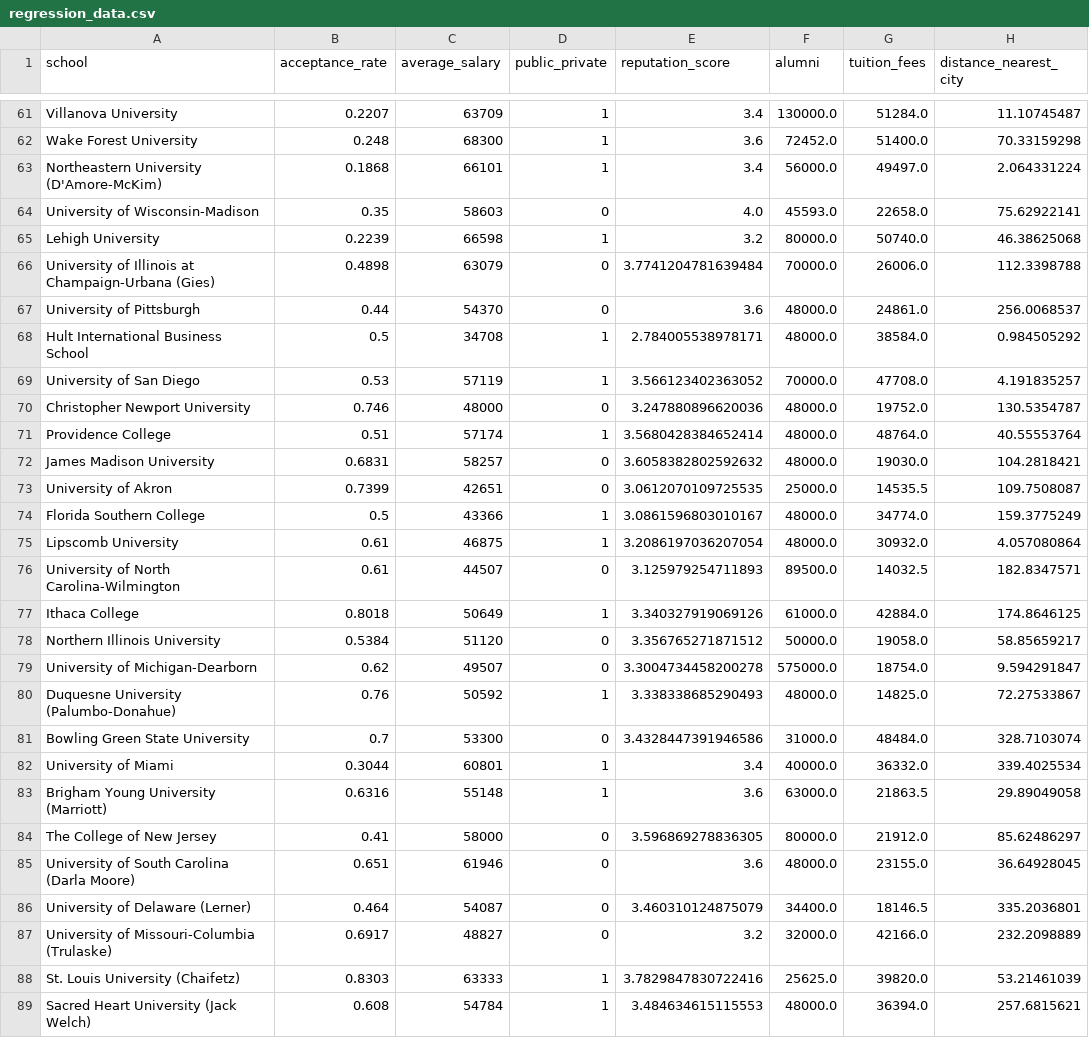
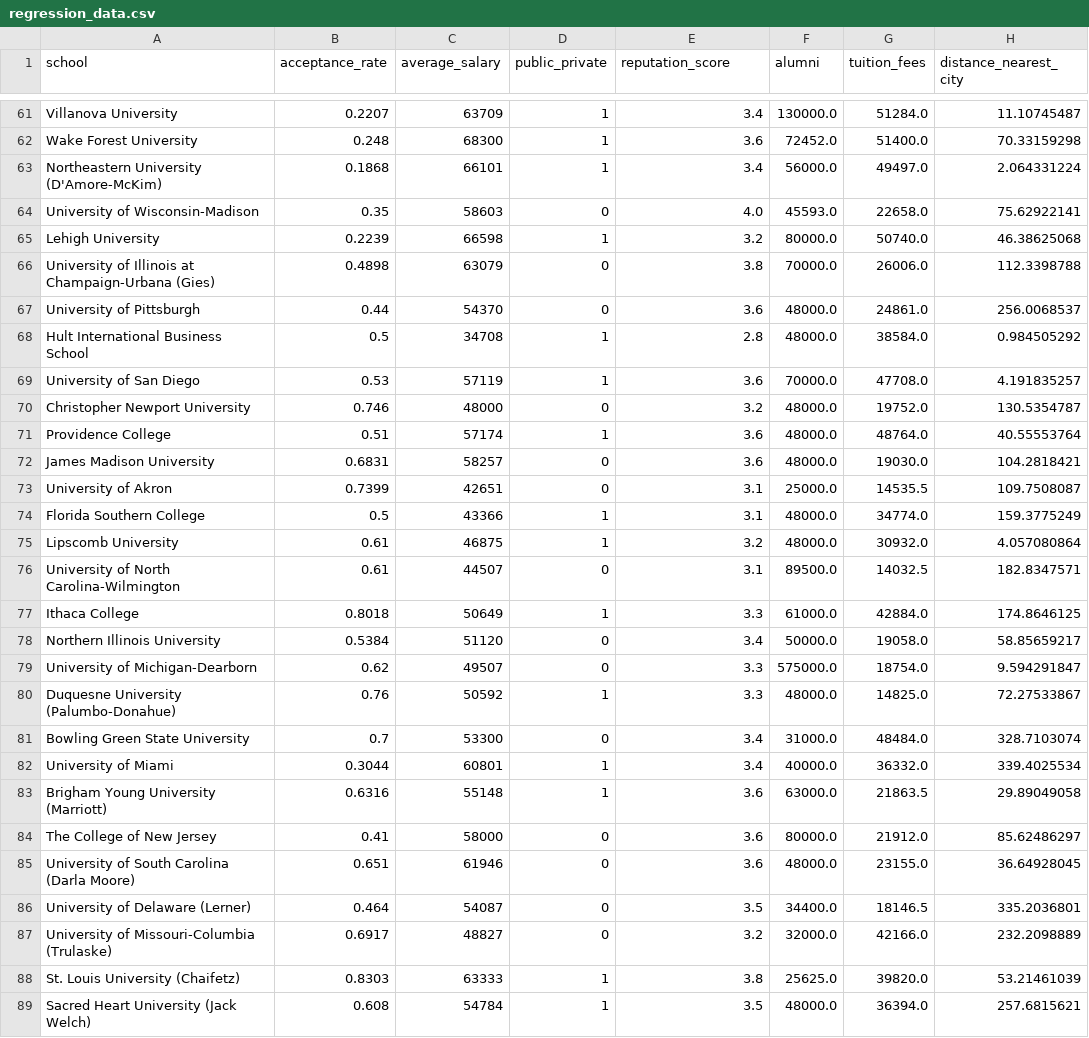
Before and after one commit to MawadaMF/DSO510, a CSV file: Final Model/regression_data.csv, drawn as a sheet; only a part is shown, gaps mark what is left out; the diff covers the shown part only.

Commit message:
Update regression data

```diff
--- a/Final Model/regression_data.csv
+++ b/Final Model/regression_data.csv
@@ -65,25 +65,25 @@ University of Wisconsin-Madison,0.35,58603,0,4.0,45593.0,22658.0,75.62922141
 Lehigh University,0.2239,66598,1,3.2,80000.0,50740.0,46.38625068
-University of Illinois at Champaign-Urbana (Gies),0.4898,63079,0,3.7741204781639484,70000.0,26006.0,112.3398788
+University of Illinois at Champaign-Urbana (Gies),0.4898,63079,0,3.8,70000.0,26006.0,112.3398788
 University of Pittsburgh,0.44,54370,0,3.6,48000.0,24861.0,256.0068537
-Hult International Business School,0.5,34708,1,2.784005538978171,48000.0,38584.0,0.984505292
-University of San Diego,0.53,57119,1,3.566123402363052,70000.0,47708.0,4.191835257
-Christopher Newport University,0.746,48000,0,3.247880896620036,48000.0,19752.0,130.5354787
-Providence College,0.51,57174,1,3.5680428384652414,48000.0,48764.0,40.55553764
-James Madison University,0.6831,58257,0,3.6058382802592632,48000.0,19030.0,104.2818421
-University of Akron,0.7399,42651,0,3.0612070109725535,25000.0,14535.5,109.7508087
-Florida Southern College,0.5,43366,1,3.0861596803010167,48000.0,34774.0,159.3775249
-Lipscomb University,0.61,46875,1,3.2086197036207054,48000.0,30932.0,4.057080864
-University of North Carolina-Wilmington,0.61,44507,0,3.125979254711893,89500.0,14032.5,182.8347571
-Ithaca College,0.8018,50649,1,3.340327919069126,61000.0,42884.0,174.8646125
-Northern Illinois University,0.5384,51120,0,3.356765271871512,50000.0,19058.0,58.85659217
-University of Michigan-Dearborn,0.62,49507,0,3.3004734458200278,575000.0,18754.0,9.594291847
-Duquesne University (Palumbo-Donahue),0.76,50592,1,3.338338685290493,48000.0,14825.0,72.27533867
-Bowling Green State University,0.7,53300,0,3.4328447391946586,31000.0,48484.0,328.7103074
+Hult International Business School,0.5,34708,1,2.8,48000.0,38584.0,0.984505292
+University of San Diego,0.53,57119,1,3.6,70000.0,47708.0,4.191835257
+Christopher Newport University,0.746,48000,0,3.2,48000.0,19752.0,130.5354787
+Providence College,0.51,57174,1,3.6,48000.0,48764.0,40.55553764
+James Madison University,0.6831,58257,0,3.6,48000.0,19030.0,104.2818421
+University of Akron,0.7399,42651,0,3.1,25000.0,14535.5,109.7508087
+Florida Southern College,0.5,43366,1,3.1,48000.0,34774.0,159.3775249
+Lipscomb University,0.61,46875,1,3.2,48000.0,30932.0,4.057080864
+University of North Carolina-Wilmington,0.61,44507,0,3.1,89500.0,14032.5,182.8347571
+Ithaca College,0.8018,50649,1,3.3,61000.0,42884.0,174.8646125
+Northern Illinois University,0.5384,51120,0,3.4,50000.0,19058.0,58.85659217
+University of Michigan-Dearborn,0.62,49507,0,3.3,575000.0,18754.0,9.594291847
+Duquesne University (Palumbo-Donahue),0.76,50592,1,3.3,48000.0,14825.0,72.27533867
+Bowling Green State University,0.7,53300,0,3.4,31000.0,48484.0,328.7103074
 University of Miami,0.3044,60801,1,3.4,40000.0,36332.0,339.4025534
 Brigham Young University (Marriott),0.6316,55148,1,3.6,63000.0,21863.5,29.89049058
-The College of New Jersey,0.41,58000,0,3.596869278836305,80000.0,21912.0,85.62486297
+The College of New Jersey,0.41,58000,0,3.6,80000.0,21912.0,85.62486297
 University of South Carolina (Darla Moore),0.651,61946,0,3.6,48000.0,23155.0,36.64928045
-University of Delaware (Lerner),0.464,54087,0,3.460310124875079,34400.0,18146.5,335.2036801
+University of Delaware (Lerner),0.464,54087,0,3.5,34400.0,18146.5,335.2036801
 University of Missouri-Columbia (Trulaske),0.6917,48827,0,3.2,32000.0,42166.0,232.2098889
-St. Louis University (Chaifetz),0.8303,63333,1,3.7829847830722416,25625.0,39820.0,53.21461039
-Sacred Heart University (Jack Welch),0.608,54784,1,3.484634615115553,48000.0,36394.0,257.6815621
+St. Louis University (Chaifetz),0.8303,63333,1,3.8,25625.0,39820.0,53.21461039
+Sacred Heart University (Jack Welch),0.608,54784,1,3.5,48000.0,36394.0,257.6815621
```
Also changed, not shown: 15 edited cells elsewhere in this file.
